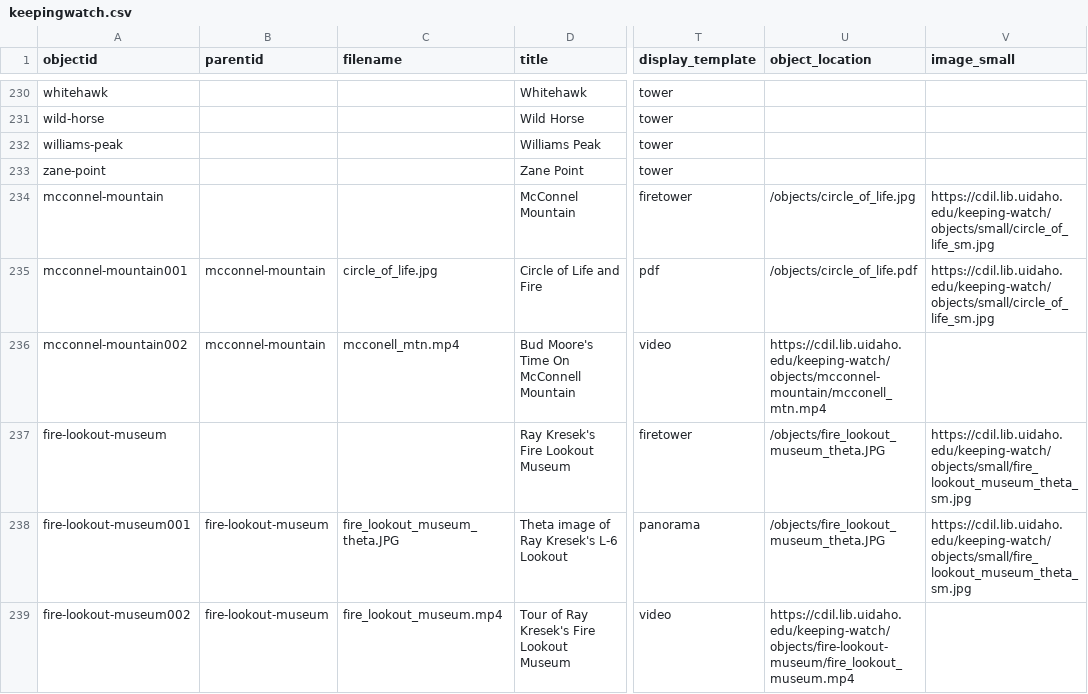
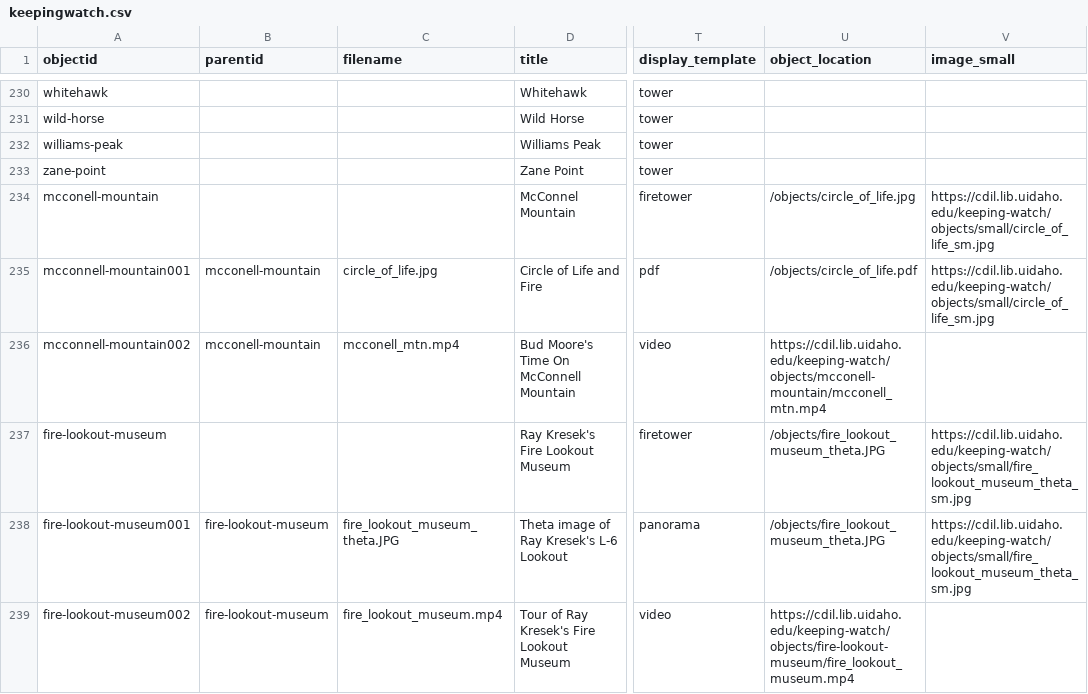
Before and after one commit to thecdil/keepingwatch, a CSV file: _data/keepingwatch.csv, drawn as a sheet; only a part is shown, gaps mark what is left out; the diff names each change by its address in the sheet, - before the commit and + after, or states it on an @@ line.

Commit message:
mcconell two ccs one n two ls

```diff
--- a/_data/keepingwatch.csv
+++ b/_data/keepingwatch.csv
-A234 (objectid): mcconnel-mountain
+A234 (objectid): mcconell-mountain
-A235 (objectid): mcconnel-mountain001
+A235 (objectid): mcconnell-mountain001
-B235:B236 (parentid): mcconnel-mountain
+B235:B236 (parentid): mcconell-mountain
-A236 (objectid): mcconnel-mountain002
+A236 (objectid): mcconnell-mountain002
-U236 (object_location): https://cdil.lib.uidaho.edu/keeping-watch/objects/mcconnel-mountain/mcconell_mtn.mp4
+U236 (object_location): https://cdil.lib.uidaho.edu/keeping-watch/objects/mcconell-mountain/mcconell_mtn.mp4
```
